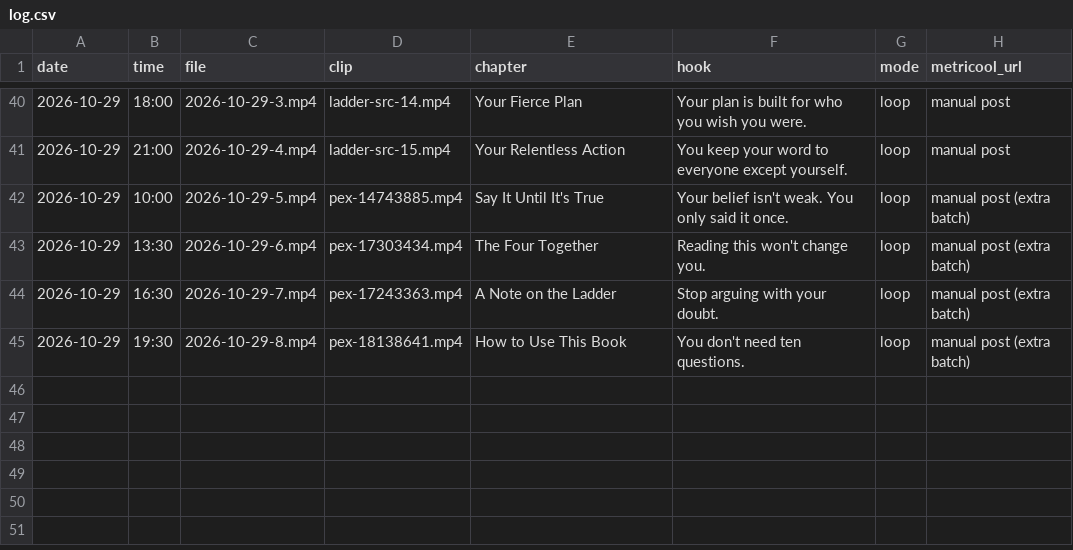
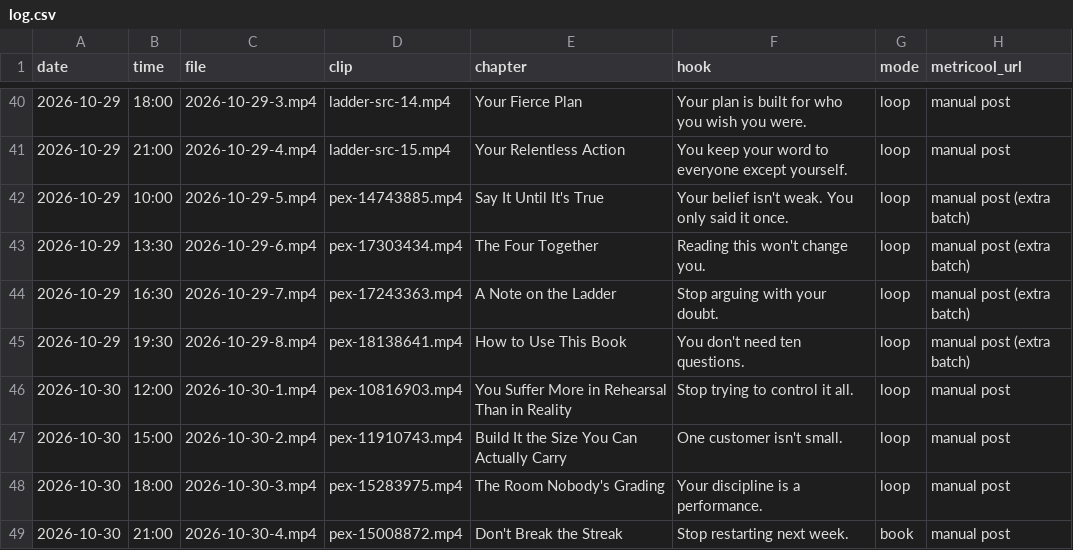
Before and after one commit to adriaanisufi-ops/ladder-content, a CSV file: log.csv, drawn as a sheet; only a part is shown, gaps mark what is left out.

```diff
--- a/log.csv
+++ b/log.csv
@@ -45 +45,5 @@ date,time,file,clip,chapter,hook,mode,metricool_url
 2026-10-29,19:30,2026-10-29-8.mp4,pex-18138641.mp4,How to Use This Book,You don't need ten questions.,loop,manual post (extra batch)
+2026-10-30,12:00,2026-10-30-1.mp4,pex-10816903.mp4,You Suffer More in Rehearsal Than in Reality,Stop trying to control it all.,loop,manual post
+2026-10-30,15:00,2026-10-30-2.mp4,pex-11910743.mp4,Build It the Size You Can Actually Carry,One customer isn't small.,loop,manual post
+2026-10-30,18:00,2026-10-30-3.mp4,pex-15283975.mp4,The Room Nobody's Grading,Your discipline is a performance.,loop,manual post
+2026-10-30,21:00,2026-10-30-4.mp4,pex-15008872.mp4,Don't Break the Streak,Stop restarting next week.,book,manual post
```
Also changed, not shown: 1 other file.
